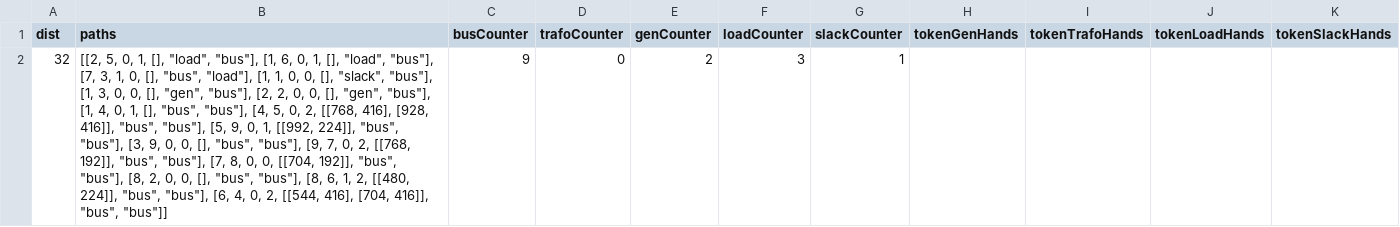
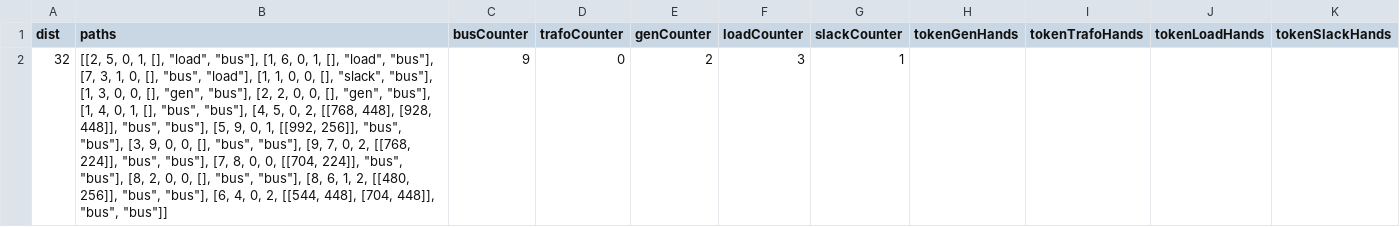
Before and after one commit to itsalirezajalouli/LoadFlowX, a CSV file: src/examples/9-Bus IEEE Example/GUI.csv, drawn as a sheet; the diff names each change by its address in the sheet, - before the commit and + after, or states it on an @@ line.

```diff
--- a/src/examples/9-Bus IEEE Example/GUI.csv
+++ b/src/examples/9-Bus IEEE Example/GUI.csv
-B2 (paths): …2, [[768, 416], [928, 416]], "bus", "bus"], [5, 9, 0, 1, [[992, 224]], "bus", "bus"], [3, 9, 0, 0, [], "bus", "bus"], [9, 7, 0, 2, [[768, 192]], "bus", "bus"], [7, 8, 0, 0, [[704, 192]], "bus", "bus"], [8, 2, 0, 0, [], "bus", "bus"], [8, 6, 1, 2, [[480, 224]], "bus", "bus"], [6, 4, 0, 2, [[544, 416], [704, 416]], "bus", "bus"]]
+B2 (paths): …2, [[768, 448], [928, 448]], "bus", "bus"], [5, 9, 0, 1, [[992, 256]], "bus", "bus"], [3, 9, 0, 0, [], "bus", "bus"], [9, 7, 0, 2, [[768, 224]], "bus", "bus"], [7, 8, 0, 0, [[704, 224]], "bus", "bus"], [8, 2, 0, 0, [], "bus", "bus"], [8, 6, 1, 2, [[480, 256]], "bus", "bus"], [6, 4, 0, 2, [[544, 448], [704, 448]], "bus", "bus"]]
```
Also changed, not shown: src/examples/9-Bus IEEE Example/Buses.csv, src/examples/9-Bus IEEE Example/Gens.csv, 44 other files.
